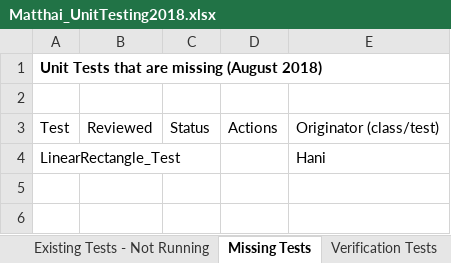
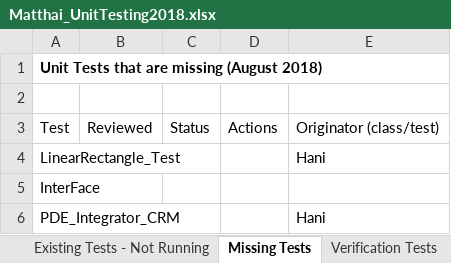
Before and after one commit to openCSMP/openCSMP, an Excel workbook: Matthai_UnitTesting2018.xlsx, sheet Missing Tests, drawn as a sheet; values as stored, in another font and other column widths than the file's, no borders; the diff names each change by its address in the sheet, - before the commit and + after, or states it on an @@ line.

Commit message:
chore: tracking unit tests that are not being run

```diff
--- a/Matthai_UnitTesting2018.xlsx (sheet Missing Tests)
+++ b/Matthai_UnitTesting2018.xlsx (sheet Missing Tests)
+row 5: InterFace
+row 6: PDE_Integrator_CRM |  |  |  | Hani
```
Also changed, not shown: sheet Existing Tests - Not Running, 2 other files.
